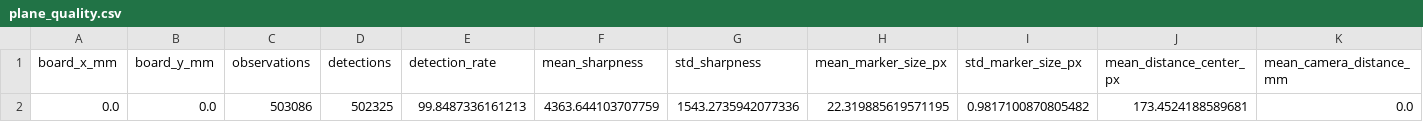
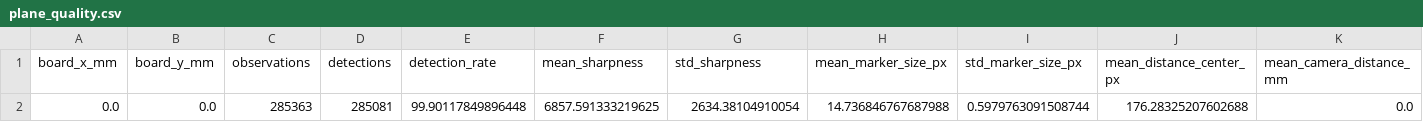
Before and after one commit to oleksandrblazhko/ArUco-Markers-Experiments, a CSV file: calibration/plane_quality/plane_quality.csv, drawn as a sheet; only a part is shown; the diff names each change by its address in the sheet, - before the commit and + after, or states it on an @@ line.

```diff
--- a/calibration/plane_quality/plane_quality.csv
+++ b/calibration/plane_quality/plane_quality.csv
-C2 (observations): 503086
+C2 (observations): 285363
-D2 (detections): 502325
+D2 (detections): 285081
-E2 (detection_rate): 99.8487336161213
+E2 (detection_rate): 99.90117849896448
-F2 (mean_sharpness): 4363.644103707759
+F2 (mean_sharpness): 6857.591333219625
-G2 (std_sharpness): 1543.2735942077336
+G2 (std_sharpness): 2634.38104910054
-H2 (mean_marker_size_px): 22.319885619571195
+H2 (mean_marker_size_px): 14.736846767687988
-I2 (std_marker_size_px): 0.9817100870805482
+I2 (std_marker_size_px): 0.5979763091508744
-J2 (mean_distance_center_px): 173.4524188589681
+J2 (mean_distance_center_px): 176.28325207602688
```
Also changed, not shown: 4 other files.
